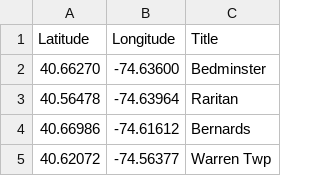
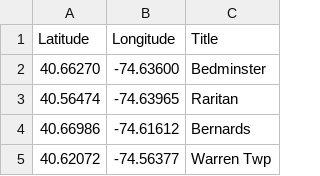
Before and after one commit to Bobcat00/olt_nj, a CSV file: olt.csv, drawn as a sheet; only a part is shown.

Commit message:
Correct location for Raritan

```diff
--- a/olt.csv
+++ b/olt.csv
@@ -2,3 +2,3 @@
 40.66270,-74.63600,Bedminster
-40.56478,-74.63964,Raritan
+40.56474,-74.63965,Raritan
 40.66986,-74.61612,Bernards
```
